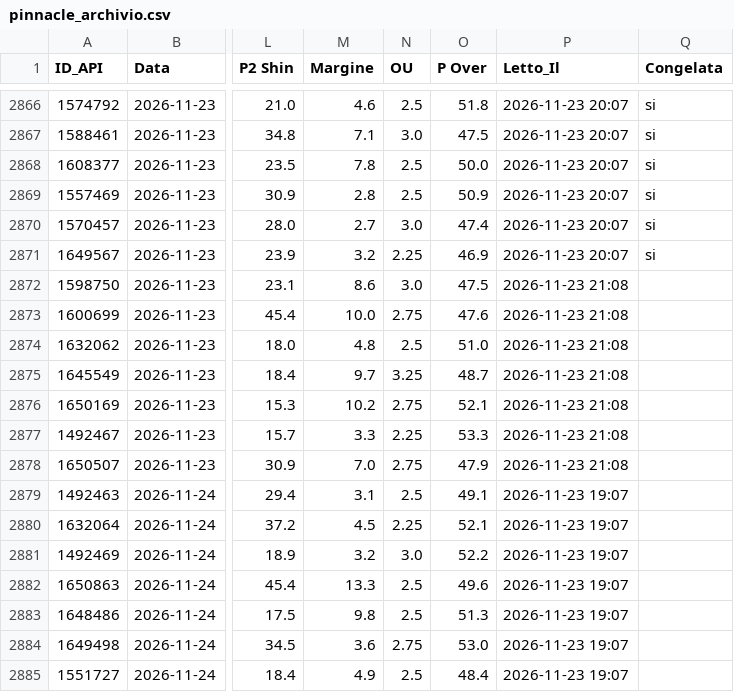
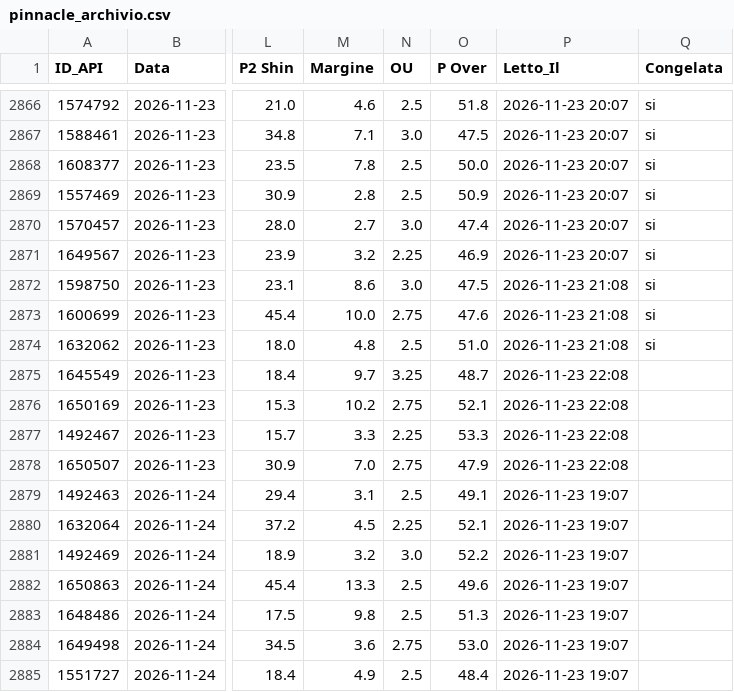
Before and after one commit to Caltiki/pronostici-repo, a CSV file: pinnacle_archivio.csv, drawn as a sheet; only a part is shown, gaps mark what is left out; the diff names each change by its address in the sheet, - before the commit and + after, or states it on an @@ line.

```diff
--- a/pinnacle_archivio.csv
+++ b/pinnacle_archivio.csv
-Q2872:Q2874 (Congelata): (empty)
+Q2872:Q2874 (Congelata): si
-P2875:P2878 (Letto_Il): 2026-11-23 21:08
+P2875:P2878 (Letto_Il): 2026-11-23 22:08
```
Also changed, not shown: best_archivio.csv, predizioni_archivio.csv, 14 other files.
